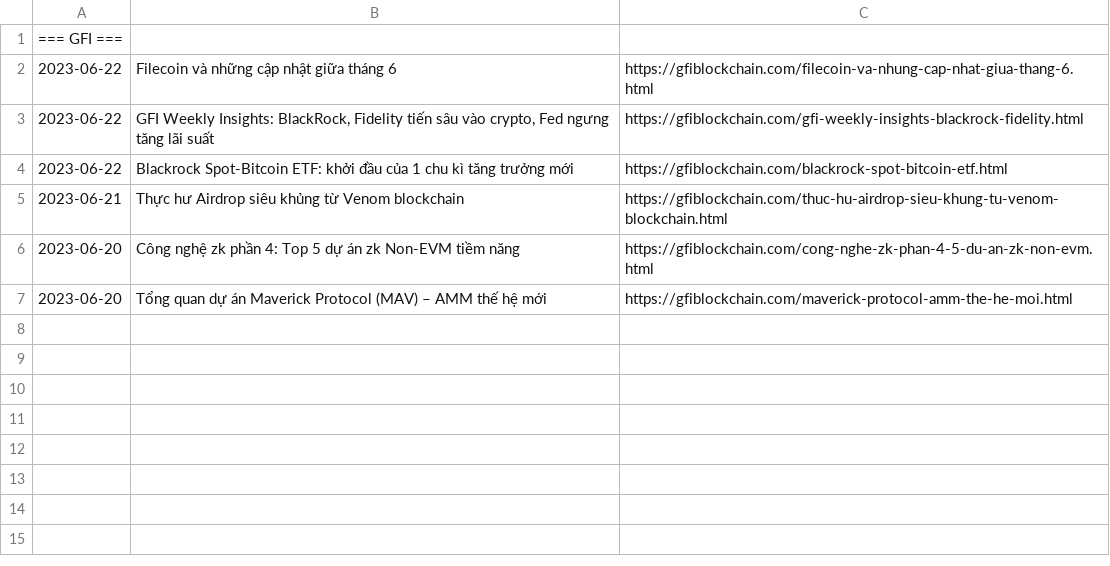
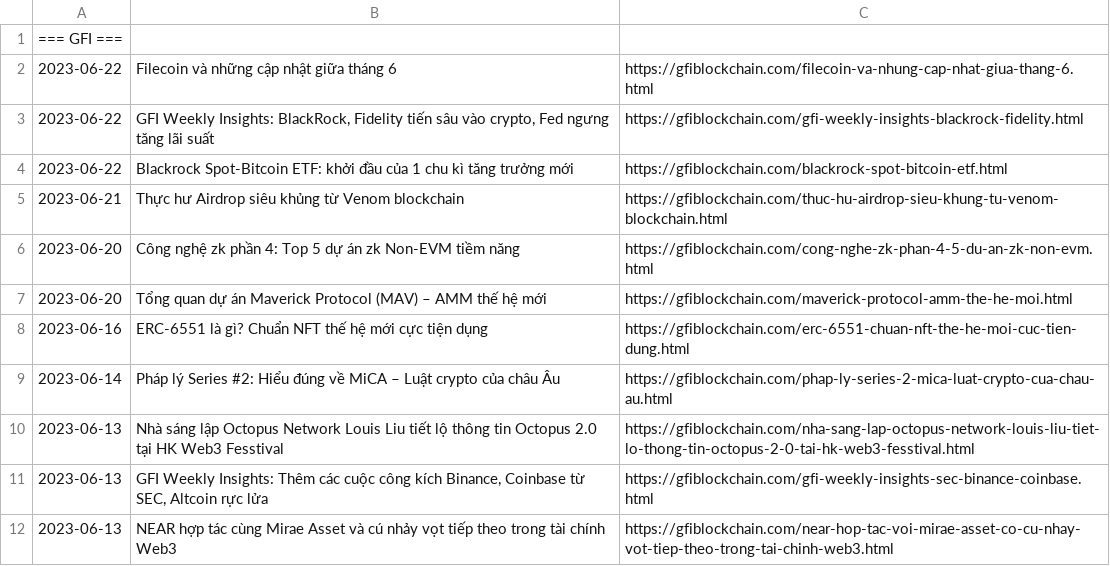
Before and after one commit to OnlyUsePascal/PostScrawler, a CSV file: test.csv, drawn as a sheet; the diff names each change by its address in the sheet, - before the commit and + after, or states it on an @@ line.

```diff
--- a/test.csv
+++ b/test.csv
+row 8: 2023-06-16 | ERC-6551 là gì? Chuẩn NFT thế hệ mới cực tiện dụng | https://gfiblockchain.com/erc-6551-chuan-nft-the-he-moi-cuc-tien-dung.html
+row 9: 2023-06-14 | Pháp lý Series #2: Hiểu đúng về MiCA – Luật crypto của châu Âu | https://gfiblockchain.com/phap-ly-series-2-mica-luat-crypto-cua-chau-au.html
+row 10: 2023-06-13 | Nhà sáng lập Octopus Network Louis Liu tiết lộ thông tin Octopus 2.0 tại HK Web3 Fesstival | https://gfiblockchain.com/nha-sang-lap-octopus-network-louis-liu-tiet-lo-thong-tin-octopus-2-0-tai-hk-web3-fesstival.html
+row 11: 2023-06-13 | GFI Weekly Insights: Thêm các cuộc công kích Binance, Coinbase từ SEC, Altcoin rực lửa | https://gfiblockchain.com/gfi-weekly-insights-sec-binance-coinbase.html
+row 12: 2023-06-13 | NEAR hợp tác cùng Mirae Asset và cú nhảy vọt tiếp theo trong tài chính Web3 | https://gfiblockchain.com/near-hop-tac-voi-mirae-asset-co-cu-nhay-vot-tiep-theo-trong-tai-chinh-web3.html
```
Also changed, not shown: 2 other files.
